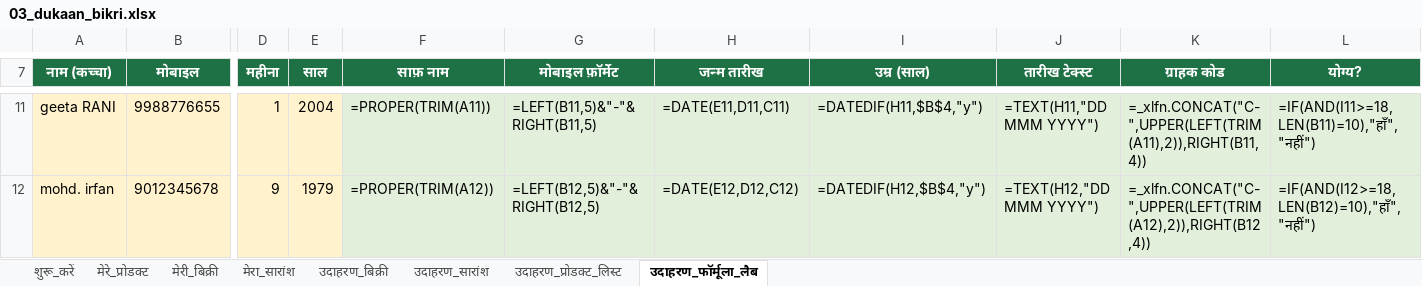
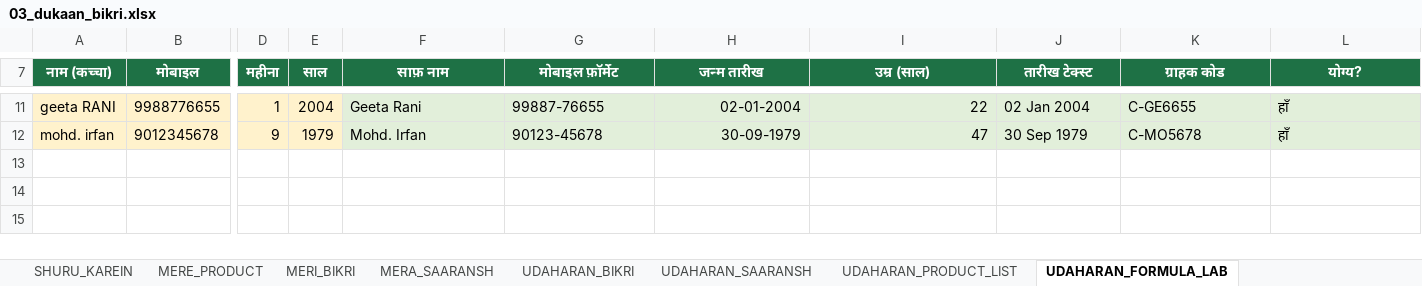
Before and after one commit to bazarblast140-bot/excel-ai-pack, an Excel workbook: pack/03_dukaan_bikri.xlsx, sheet UDAHARAN_FORMULA_LAB, drawn as a sheet; only a part is shown, gaps mark what is left out; values as stored, in another font and other column widths than the file's, no borders; formulas without a stored value are shown as written; the diff covers the shown part only; the diff names each change by its address in the sheet, - before the commit and + after, or states it on an @@ line.

```diff
--- a/pack/03_dukaan_bikri.xlsx (sheet UDAHARAN_FORMULA_LAB)
+++ b/pack/03_dukaan_bikri.xlsx (sheet UDAHARAN_FORMULA_LAB)
-sheet tab: शुरू_करें
+sheet tab: SHURU_KAREIN
-sheet tab: मेरे_प्रोडक्ट
+sheet tab: MERE_PRODUCT
-sheet tab: मेरी_बिक्री
+sheet tab: MERI_BIKRI
-sheet tab: मेरा_सारांश
+sheet tab: MERA_SAARANSH
-sheet tab: उदाहरण_बिक्री
+sheet tab: UDAHARAN_BIKRI
-sheet tab: उदाहरण_सारांश
+sheet tab: UDAHARAN_SAARANSH
-sheet tab: उदाहरण_प्रोडक्ट_लिस्ट
+sheet tab: UDAHARAN_PRODUCT_LIST
-sheet tab: उदाहरण_फॉर्मूला_लैब
+sheet tab: UDAHARAN_FORMULA_LAB
-F11 (साफ़ नाम): =PROPER(TRIM(A11))
+F11 (साफ़ नाम): Geeta Rani
-G11 (मोबाइल फ़ॉर्मेट): =LEFT(B11,5)&"-"&RIGHT(B11,5)
+G11 (मोबाइल फ़ॉर्मेट): 99887-76655
-H11 (जन्म तारीख): =DATE(E11,D11,C11)
+H11 (जन्म तारीख): 02-01-2004
-I11 (उम्र (साल)): =DATEDIF(H11,$B$4,"y")
+I11 (उम्र (साल)): 22
-J11 (तारीख टेक्स्ट): =TEXT(H11,"DD MMM YYYY")
+J11 (तारीख टेक्स्ट): 02 Jan 2004
-K11 (ग्राहक कोड): =_xlfn.CONCAT("C-",UPPER(LEFT(TRIM(A11),2)),RIGHT(B11,4))
+K11 (ग्राहक कोड): C-GE6655
-L11 (योग्य?): =IF(AND(I11>=18,LEN(B11)=10),"हाँ","नहीं")
+L11 (योग्य?): हाँ
-F12 (साफ़ नाम): =PROPER(TRIM(A12))
+F12 (साफ़ नाम): Mohd. Irfan
-G12 (मोबाइल फ़ॉर्मेट): =LEFT(B12,5)&"-"&RIGHT(B12,5)
+G12 (मोबाइल फ़ॉर्मेट): 90123-45678
-H12 (जन्म तारीख): =DATE(E12,D12,C12)
+H12 (जन्म तारीख): 30-09-1979
-I12 (उम्र (साल)): =DATEDIF(H12,$B$4,"y")
+I12 (उम्र (साल)): 47
-J12 (तारीख टेक्स्ट): =TEXT(H12,"DD MMM YYYY")
+J12 (तारीख टेक्स्ट): 30 Sep 1979
-K12 (ग्राहक कोड): =_xlfn.CONCAT("C-",UPPER(LEFT(TRIM(A12),2)),RIGHT(B12,4))
+K12 (ग्राहक कोड): C-MO5678
-L12 (योग्य?): =IF(AND(I12>=18,LEN(B12)=10),"हाँ","नहीं")
+L12 (योग्य?): हाँ
```
Also changed, not shown: 23 edited cells and merged cells elsewhere in this sheet, sheet MERI_BIKRI, sheet MERE_PRODUCT, sheet UDAHARAN_BIKRI, sheet MERA_SAARANSH, sheet UDAHARAN_SAARANSH, sheet SHURU_KAREIN, 1 more sheet, charts or pictures, pack/04_udhaar_khata.xlsx, pack/05_ghar_budget.xlsx, 13 other files.
